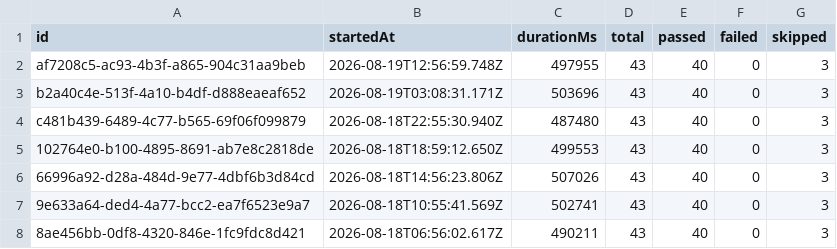
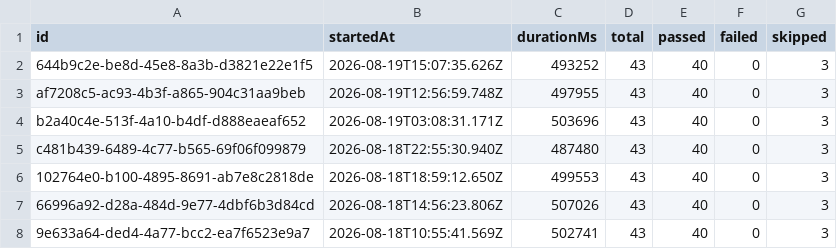
Before and after one commit to saira-uwc/Shunyalabs_widget, a CSV file: docs/exports/all-runs-summary.csv, drawn as a sheet; only a part is shown; the shorter side is filled out with more unchanged rows.

```diff
--- a/docs/exports/all-runs-summary.csv
+++ b/docs/exports/all-runs-summary.csv
@@ -1,2 +1,3 @@
 id,startedAt,durationMs,total,passed,failed,skipped
+644b9c2e-be8d-45e8-8a3b-d3821e22e1f5,2026-08-19T15:07:35.626Z,493252,43,40,0,3
 af7208c5-ac93-4b3f-a865-904c31aa9beb,2026-08-19T12:56:59.748Z,497955,43,40,0,3
```
Also changed, not shown: docs/exports/current-run.csv, 2 other files.
